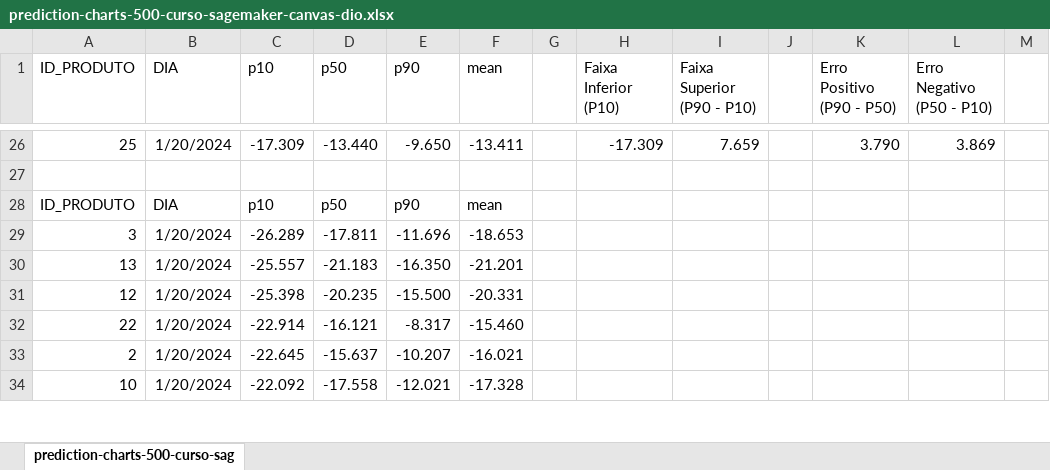
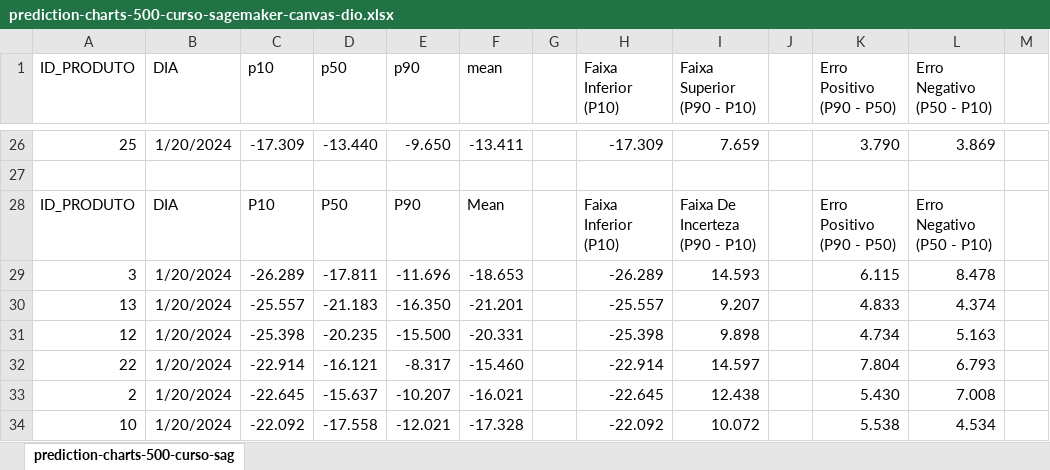
Before and after one commit to engfabiodesalvi/aws-sagemaker-canvas-inventory, an Excel workbook: predictions/prediction-charts-500-curso-sagemaker-canvas-dio.xlsx, sheet prediction-charts-500-curso-sag, drawn as a sheet; only a part is shown, gaps mark what is left out; values as stored, in another font and other column widths than the file's, no borders; charts and pictures not drawn; the diff covers the shown part only; the diff names each change by its address in the sheet, - before the commit and + after, or states it on an @@ line.

```diff
--- a/predictions/prediction-charts-500-curso-sagemaker-canvas-dio.xlsx (sheet prediction-charts-500-curso-sag)
+++ b/predictions/prediction-charts-500-curso-sagemaker-canvas-dio.xlsx (sheet prediction-charts-500-curso-sag)
-C28 (p10): p10
+C28 (p10): P10
-D28 (p50): p50
+D28 (p50): P50
-E28 (p90): p90
+E28 (p90): P90
-F28 (mean): mean
+F28 (mean): Mean
-H28 (Faixa Inferior (P10)): (empty)
+H28 (Faixa Inferior (P10)): Faixa Inferior (P10)
-I28 (Faixa Superior (P90 - P10)): (empty)
+I28 (Faixa Superior (P90 - P10)): Faixa De Incerteza (P90 - P10)
-K28 (Erro Positivo (P90 - P50)): (empty)
+K28 (Erro Positivo (P90 - P50)): Erro Positivo (P90 - P50)
-L28 (Erro Negativo (P50 - P10)): (empty)
+L28 (Erro Negativo (P50 - P10)): Erro Negativo (P50 - P10)
-H29 (Faixa Inferior (P10)): (empty)
+H29 (Faixa Inferior (P10)): -26.289
-I29 (Faixa Superior (P90 - P10)): (empty)
+I29 (Faixa Superior (P90 - P10)): 14.593
-K29 (Erro Positivo (P90 - P50)): (empty)
+K29 (Erro Positivo (P90 - P50)): 6.115
-L29 (Erro Negativo (P50 - P10)): (empty)
+L29 (Erro Negativo (P50 - P10)): 8.478
-H30 (Faixa Inferior (P10)): (empty)
+H30 (Faixa Inferior (P10)): -25.557
-I30 (Faixa Superior (P90 - P10)): (empty)
+I30 (Faixa Superior (P90 - P10)): 9.207
-K30 (Erro Positivo (P90 - P50)): (empty)
+K30 (Erro Positivo (P90 - P50)): 4.833
-L30 (Erro Negativo (P50 - P10)): (empty)
+L30 (Erro Negativo (P50 - P10)): 4.374
-H31 (Faixa Inferior (P10)): (empty)
+H31 (Faixa Inferior (P10)): -25.398
-I31 (Faixa Superior (P90 - P10)): (empty)
+I31 (Faixa Superior (P90 - P10)): 9.898
-K31 (Erro Positivo (P90 - P50)): (empty)
+K31 (Erro Positivo (P90 - P50)): 4.734
-L31 (Erro Negativo (P50 - P10)): (empty)
+L31 (Erro Negativo (P50 - P10)): 5.163
-H32 (Faixa Inferior (P10)): (empty)
+H32 (Faixa Inferior (P10)): -22.914
-I32 (Faixa Superior (P90 - P10)): (empty)
+I32 (Faixa Superior (P90 - P10)): 14.597
-K32 (Erro Positivo (P90 - P50)): (empty)
+K32 (Erro Positivo (P90 - P50)): 7.804
-L32 (Erro Negativo (P50 - P10)): (empty)
+L32 (Erro Negativo (P50 - P10)): 6.793
-H33 (Faixa Inferior (P10)): (empty)
+H33 (Faixa Inferior (P10)): -22.645
-I33 (Faixa Superior (P90 - P10)): (empty)
+I33 (Faixa Superior (P90 - P10)): 12.438
-K33 (Erro Positivo (P90 - P50)): (empty)
+K33 (Erro Positivo (P90 - P50)): 5.430
-L33 (Erro Negativo (P50 - P10)): (empty)
+L33 (Erro Negativo (P50 - P10)): 7.008
-H34 (Faixa Inferior (P10)): (empty)
+H34 (Faixa Inferior (P10)): -22.092
-I34 (Faixa Superior (P90 - P10)): (empty)
+I34 (Faixa Superior (P90 - P10)): 10.072
-K34 (Erro Positivo (P90 - P50)): (empty)
+K34 (Erro Positivo (P90 - P50)): 5.538
-L34 (Erro Negativo (P50 - P10)): (empty)
+L34 (Erro Negativo (P50 - P10)): 4.534
```
Also changed, not shown: 76 edited cells elsewhere in this sheet, charts or pictures, 3 other files.
